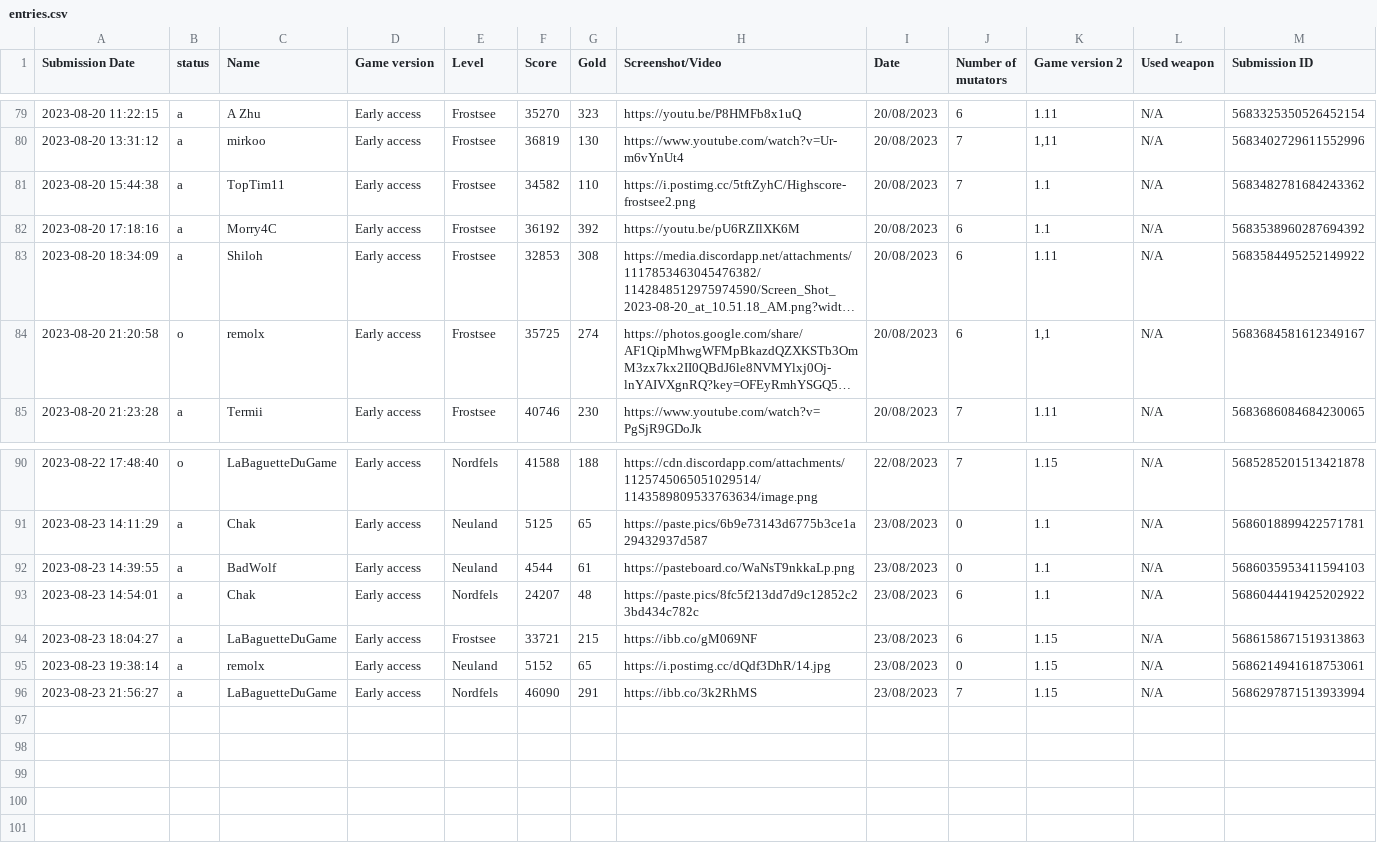
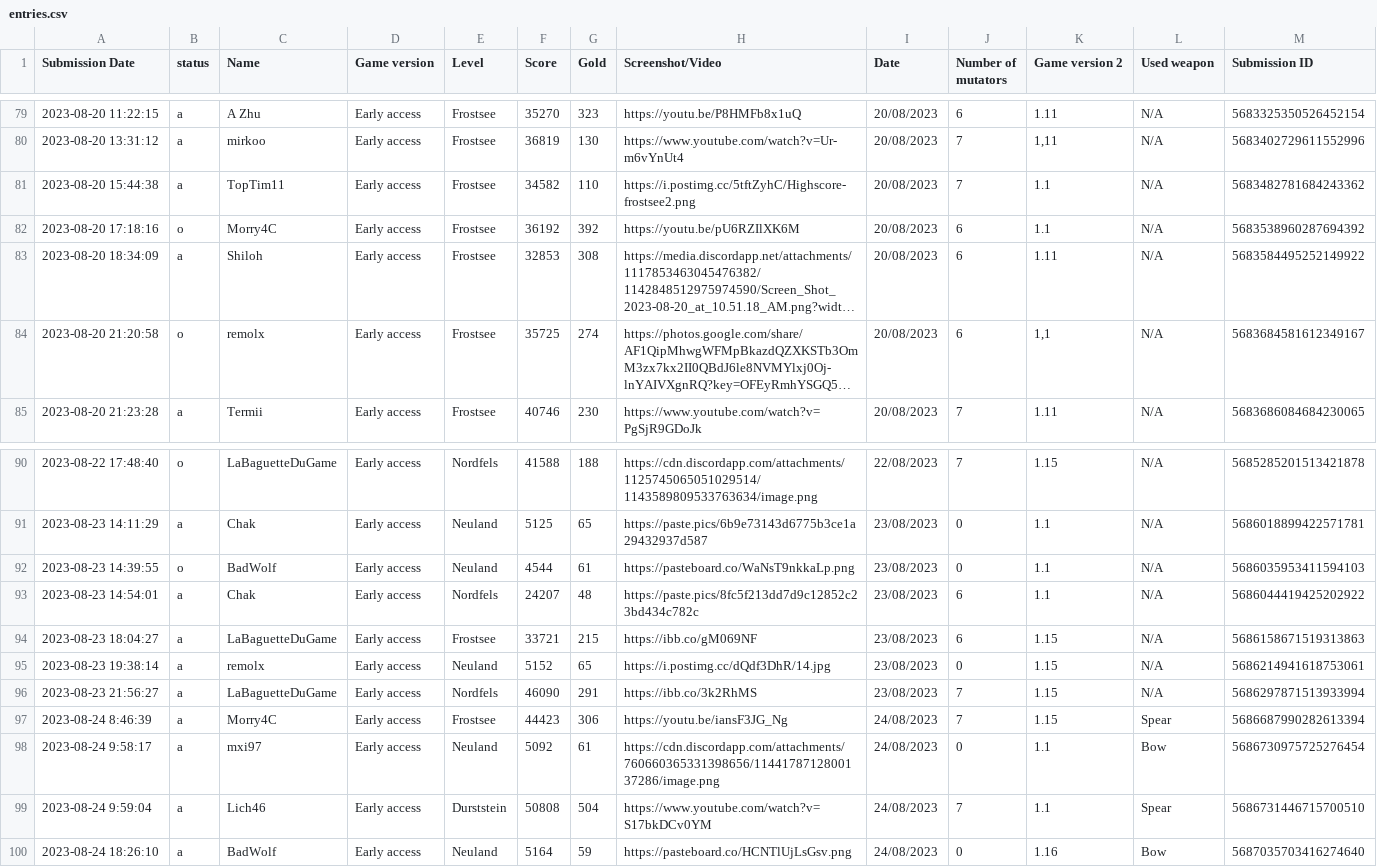
Before and after one commit to Ghost-Miner/Ghost-Miner.github.io, a CSV file: thronefall/entries.csv, drawn as a sheet; only a part is shown, gaps mark what is left out; long unchanged cells end in …; the diff names each change by its address in the sheet, - before the commit and + after, or states it on an @@ line.

Commit message:
Update entries.csv

```diff
--- a/thronefall/entries.csv
+++ b/thronefall/entries.csv
-B82 (status): a
+B82 (status): o
-B92 (status): a
+B92 (status): o
+row 97: 2023-08-24 8:46:39 | a | Morry4C | Early access | Frostsee | 44423 | 306 | https://youtu.be/iansF3JG_Ng | 24/08/2023 | 7 | 1.15 | Spear | 5686687990282613394
+row 98: 2023-08-24 9:58:17 | a | mxi97 | Early access | Neuland | 5092 | 61 | https://cdn.discordapp.com/attachments/760660365331398656/1144178712800137286/image.png | 24/08/2023 | 0 | 1.1 | Bow | 5686730975725276454
+row 99: 2023-08-24 9:59:04 | a | Lich46 | Early access | Durststein | 50808 | 504 | https://www.youtube.com/watch?v=S17bkDCv0YM | 24/08/2023 | 7 | 1.1 | Spear | 5686731446715700510
+row 100: 2023-08-24 18:26:10 | a | BadWolf | Early access | Neuland | 5164 | 59 | https://pasteboard.co/HCNTlUjLsGsv.png | 24/08/2023 | 0 | 1.16 | Bow | 5687035703416274640
```
